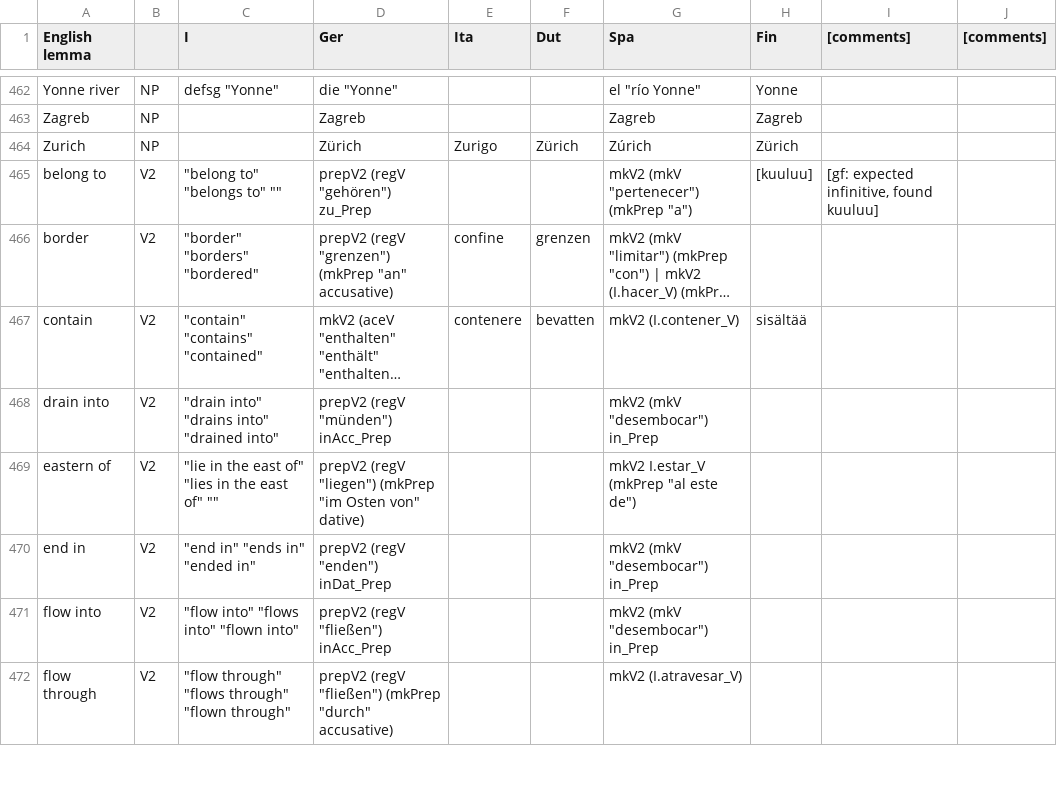
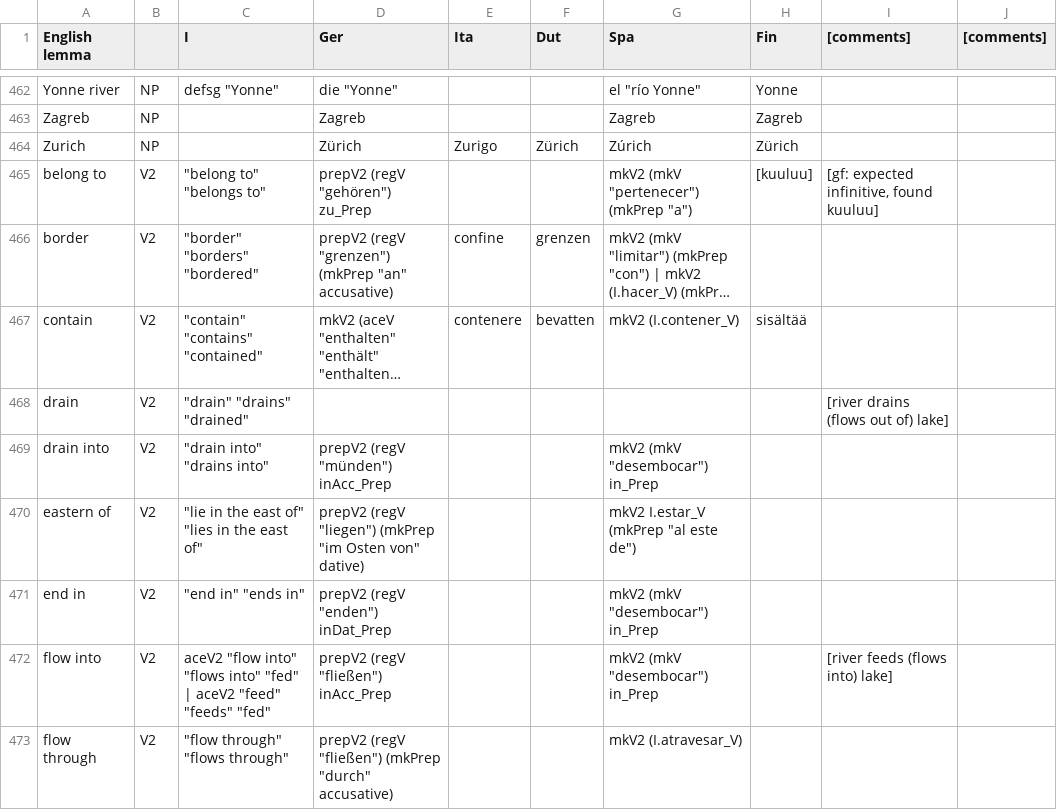
Before and after one commit to Attempto/ACE-in-GF, a CSV file: words/Geography/Geography.csv, drawn as a sheet; only a part is shown, gaps mark what is left out; long unchanged cells end in …; addresses are those after the commit; the diff covers the shown part only; the diff names each change by its address in the sheet, - before the commit and + after, or states it on an @@ line.

Commit message:
Geography: improve past participle handling in ACE

```diff
--- a/words/Geography/Geography.csv
+++ b/words/Geography/Geography.csv
-C465 (I): "belong to" "belongs to" ""
+C465 (I): "belong to" "belongs to"
+row 468: drain | V2 | "drain" "drains" "drained" |  |  |  |  |  | [river drains (flows out of) lake]
-C469 (I): "drain into" "drains into" "drained into"
+C469 (I): "drain into" "drains into"
-C470 (I): "lie in the east of" "lies in the east of" ""
+C470 (I): "lie in the east of" "lies in the east of"
-C471 (I): "end in" "ends in" "ended in"
+C471 (I): "end in" "ends in"
-C472 (I): "flow into" "flows into" "flown into"
+C472 (I): aceV2 "flow into" "flows into" "fed" | aceV2 "feed" "feeds" "fed"
-I472 ([comments]): (empty)
+I472 ([comments]): [river feeds (flows into) lake]
-C473 (I): "flow through" "flows through" "flown through"
+C473 (I): "flow through" "flows through"
```
Also changed, not shown: 7 edited cells elsewhere in this file, 8 other files.
